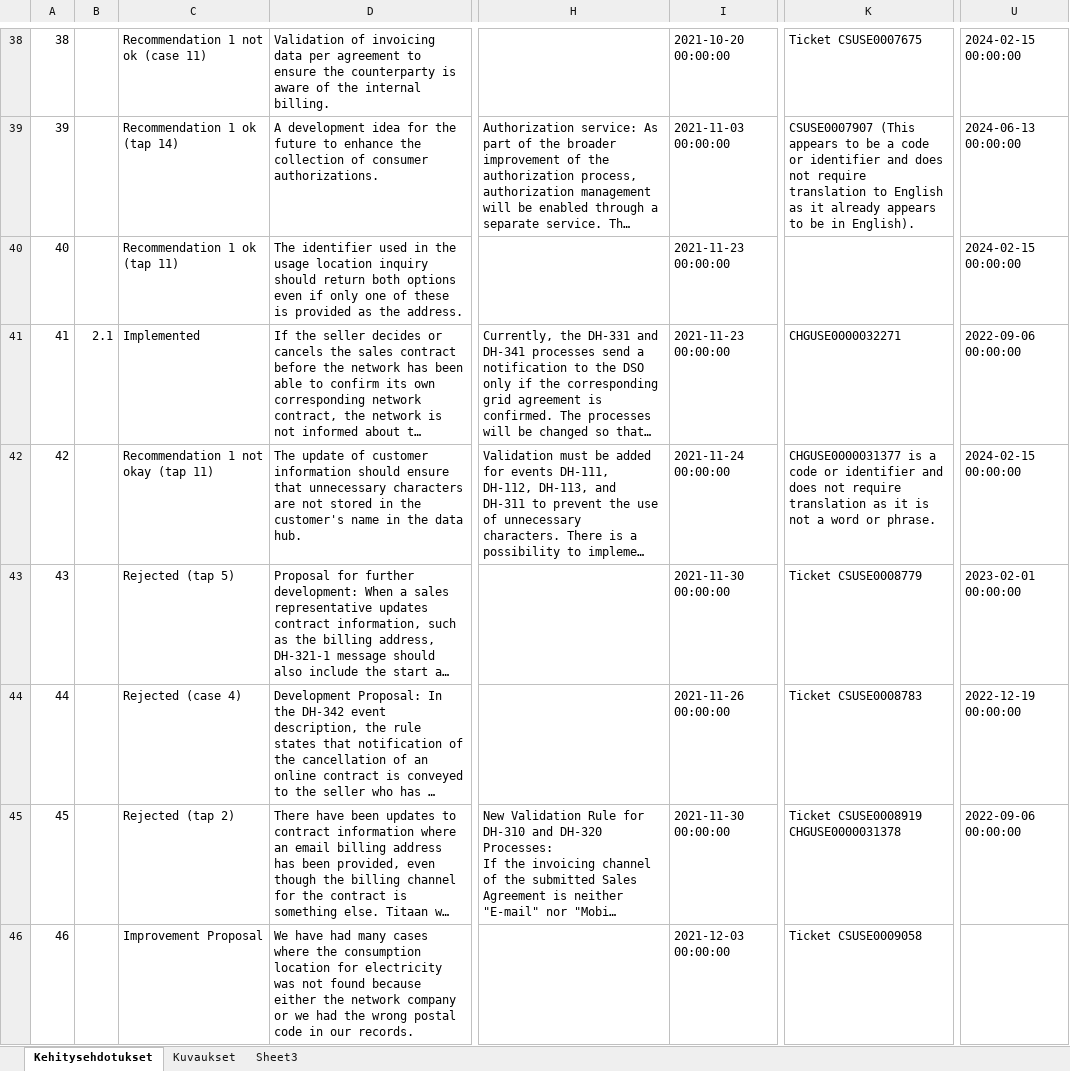
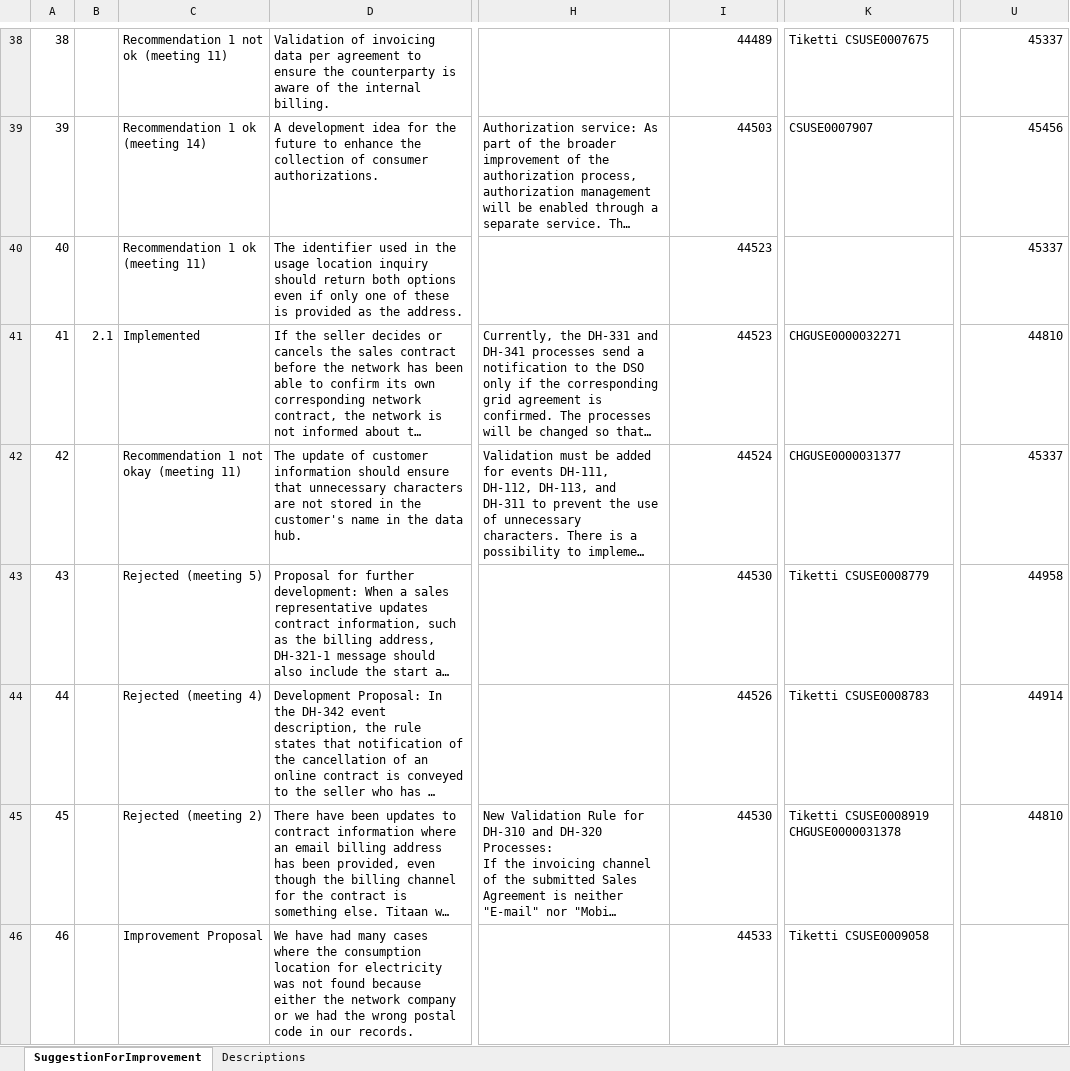
Before and after one commit to maryamkheirkhah/Junction_Hackathon, an Excel workbook: backend/data/english_translation.xlsx, sheet SuggestionForImprovement, drawn as a sheet; only a part is shown, gaps mark what is left out; long unchanged cells end in …; values as stored, in another font and other column widths than the file's, no cell formats; ↵ is a line break in a cell; the diff covers the shown part only; the diff names each change by its address in the sheet, - before the commit and + after, or states it on an @@ line.

Commit message:
db done finally from latest excel in english

```diff
--- a/backend/data/english_translation.xlsx (sheet SuggestionForImprovement)
+++ b/backend/data/english_translation.xlsx (sheet SuggestionForImprovement)
-sheet tab: Kehitysehdotukset
+sheet tab: SuggestionForImprovement
-sheet tab: Kuvaukset
+sheet tab: Descriptions
-sheet tab: Sheet3
-C38: Recommendation 1 not ok (case 11)
+C38: Recommendation 1 not ok (meeting 11)
-I38: 2021-10-20 00:00:00
+I38: 44489
-K38: Ticket CSUSE0007675
+K38: Tiketti CSUSE0007675
-U38: 2024-02-15 00:00:00
+U38: 45337
-C39: Recommendation 1 ok (tap 14)
+C39: Recommendation 1 ok (meeting 14)
-I39: 2021-11-03 00:00:00
+I39: 44503
-K39: CSUSE0007907 (This appears to be a code or identifier and does not require translation to English as it already appears to be in English).
+K39: CSUSE0007907
-U39: 2024-06-13 00:00:00
+U39: 45456
-C40: Recommendation 1 ok (tap 11)
+C40: Recommendation 1 ok (meeting 11)
-I40:I41: 2021-11-23 00:00:00
+I40:I41: 44523
-U40: 2024-02-15 00:00:00
+U40: 45337
-U41: 2022-09-06 00:00:00
+U41: 44810
-C42: Recommendation 1 not okay (tap 11)
+C42: Recommendation 1 not okay (meeting 11)
-I42: 2021-11-24 00:00:00
+I42: 44524
-K42: CHGUSE0000031377 is a code or identifier and does not require translation as it is not a word or phrase.
+K42: CHGUSE0000031377
-U42: 2024-02-15 00:00:00
+U42: 45337
-C43: Rejected (tap 5)
+C43: Rejected (meeting 5)
-I43: 2021-11-30 00:00:00
+I43: 44530
-K43: Ticket CSUSE0008779
+K43: Tiketti CSUSE0008779
-U43: 2023-02-01 00:00:00
+U43: 44958
-C44: Rejected (case 4)
+C44: Rejected (meeting 4)
-I44: 2021-11-26 00:00:00
+I44: 44526
-K44: Ticket CSUSE0008783
+K44: Tiketti CSUSE0008783
-U44: 2022-12-19 00:00:00
+U44: 44914
-C45: Rejected (tap 2)
+C45: Rejected (meeting 2)
-I45: 2021-11-30 00:00:00
+I45: 44530
-K45: Ticket CSUSE0008919 ↵ CHGUSE0000031378
+K45: Tiketti CSUSE0008919 ↵ CHGUSE0000031378
-U45: 2022-09-06 00:00:00
+U45: 44810
-I46: 2021-12-03 00:00:00
+I46: 44533
-K46: Ticket CSUSE0009058
+K46: Tiketti CSUSE0009058
```
Also changed, not shown: 933 edited cells elsewhere in this sheet, sheet Descriptions, cell formats, 5 other files.
